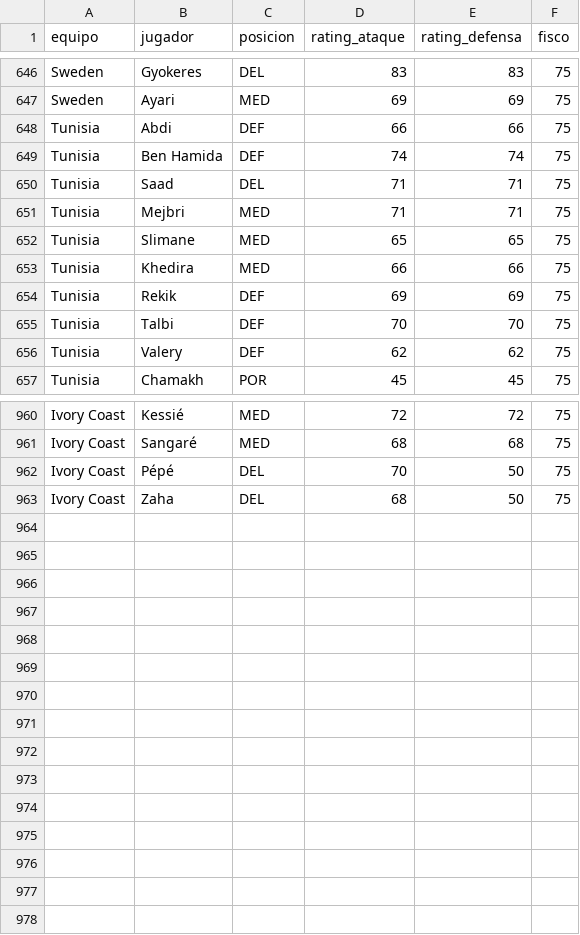
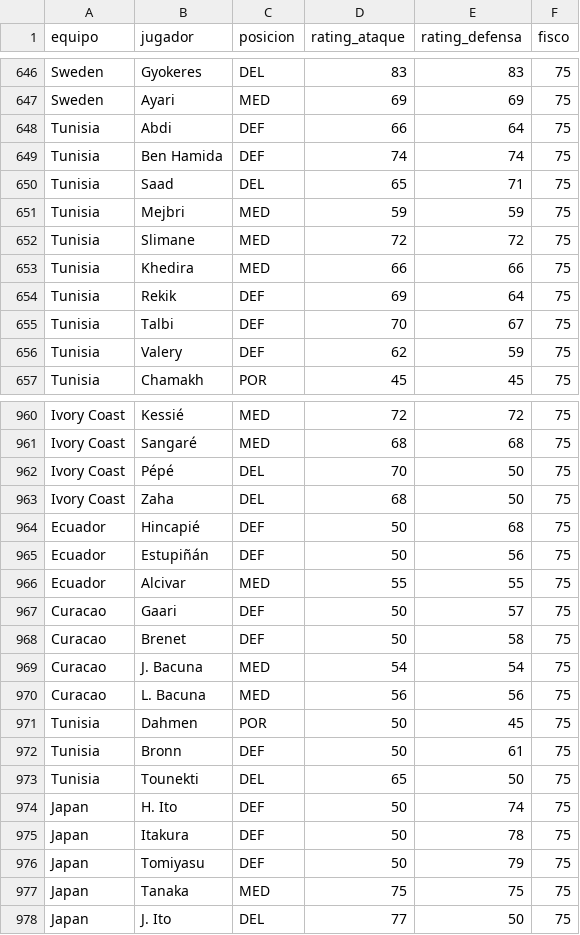
Before and after one commit to pepinosauriodmg-byte/Predecir-partidos, a CSV file: rendimiento_jugadores.csv, drawn as a sheet; only a part is shown, gaps mark what is left out; the diff covers the shown part only.

Commit message:
Add files via upload

```diff
--- a/rendimiento_jugadores.csv
+++ b/rendimiento_jugadores.csv
@@ -647,11 +647,11 @@ Sweden,Gyokeres,DEL,83,83,75
 Sweden,Ayari,MED,69,69,75
-Tunisia,Abdi,DEF,66,66,75
+Tunisia,Abdi,DEF,66,64,75
 Tunisia,Ben Hamida,DEF,74,74,75
-Tunisia,Saad,DEL,71,71,75
-Tunisia,Mejbri,MED,71,71,75
-Tunisia,Slimane,MED,65,65,75
+Tunisia,Saad,DEL,65,71,75
+Tunisia,Mejbri,MED,59,59,75
+Tunisia,Slimane,MED,72,72,75
 Tunisia,Khedira,MED,66,66,75
-Tunisia,Rekik,DEF,69,69,75
-Tunisia,Talbi,DEF,70,70,75
-Tunisia,Valery,DEF,62,62,75
+Tunisia,Rekik,DEF,69,64,75
+Tunisia,Talbi,DEF,70,67,75
+Tunisia,Valery,DEF,62,59,75
 Tunisia,Chamakh,POR,45,45,75
@@ -963 +963,16 @@ Ivory Coast,Pépé,DEL,70,50,75
 Ivory Coast,Zaha,DEL,68,50,75
+Ecuador,Hincapié,DEF,50,68,75
+Ecuador,Estupiñán,DEF,50,56,75
+Ecuador,Alcivar,MED,55,55,75
+Curacao,Gaari,DEF,50,57,75
+Curacao,Brenet,DEF,50,58,75
+Curacao,J. Bacuna,MED,54,54,75
+Curacao,L. Bacuna,MED,56,56,75
+Tunisia,Dahmen,POR,50,45,75
+Tunisia,Bronn,DEF,50,61,75
+Tunisia,Tounekti,DEL,65,50,75
+Japan,H. Ito,DEF,50,74,75
+Japan,Itakura,DEF,50,78,75
+Japan,Tomiyasu,DEF,50,79,75
+Japan,Tanaka,MED,75,75,75
+Japan,J. Ito,DEL,77,50,75
```
Also changed, not shown: 41 edited cells elsewhere in this file.
